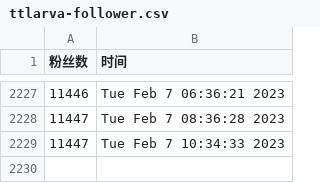
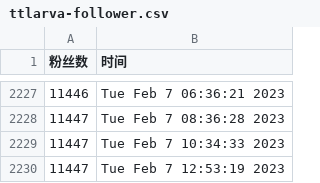
Before and after one commit to ttttLarva/Lava, a CSV file: scripts/ttlarva-follower.csv, drawn as a sheet; only a part is shown, gaps mark what is left out; the diff names each change by its address in the sheet, - before the commit and + after, or states it on an @@ line.

Commit message:
update followers count daily

```diff
--- a/scripts/ttlarva-follower.csv
+++ b/scripts/ttlarva-follower.csv
+row 2230: 11447 | Tue Feb 7 12:53:19 2023
```
